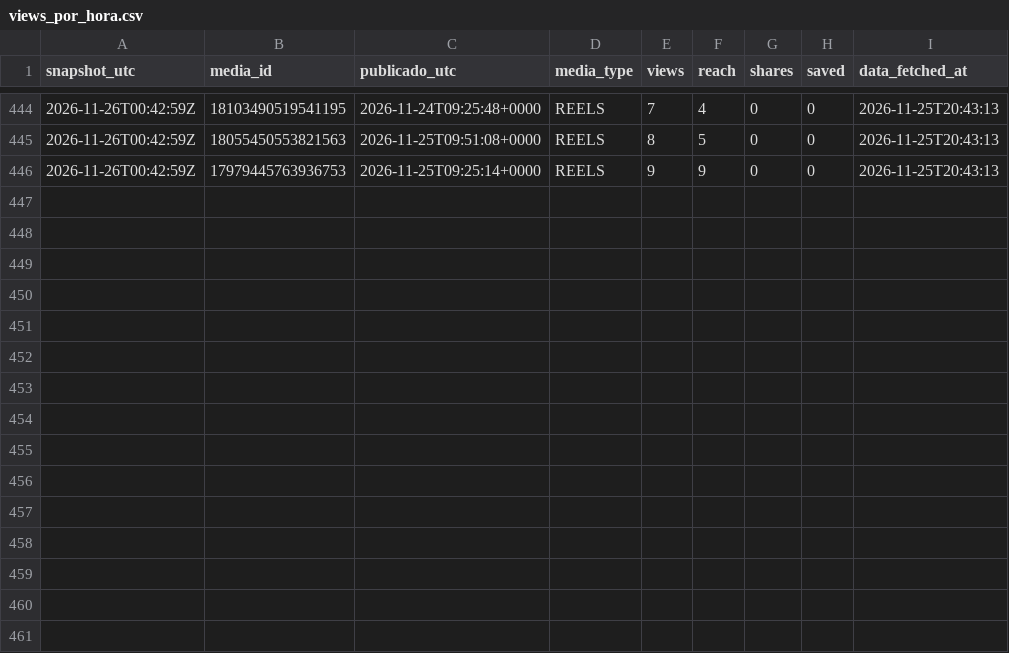
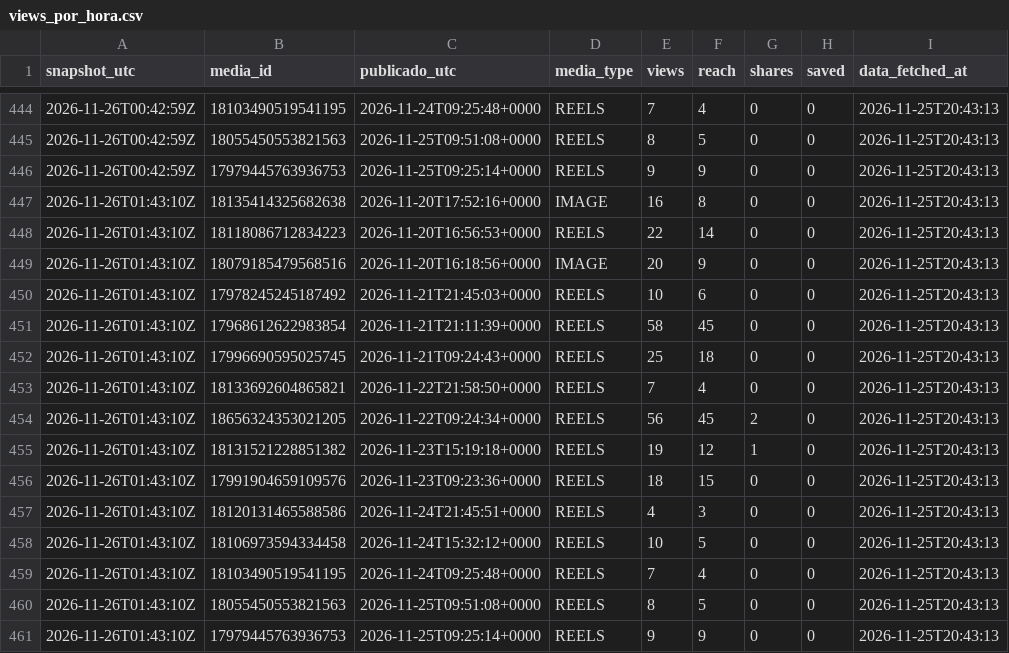
Before and after one commit to aum-oss/instagram-posts, a CSV file: metricas/views_por_hora.csv, drawn as a sheet; only a part is shown, gaps mark what is left out.

```diff
--- a/metricas/views_por_hora.csv
+++ b/metricas/views_por_hora.csv
@@ -446 +446,16 @@ snapshot_utc,media_id,publicado_utc,media_type,views,reach,shares,saved,data_fet
 2026-11-26T00:42:59Z,17979445763936753,2026-11-25T09:25:14+0000,REELS,9,9,0,0,2026-11-25T20:43:13
+2026-11-26T01:43:10Z,18135414325682638,2026-11-20T17:52:16+0000,IMAGE,16,8,0,0,2026-11-25T20:43:13
+2026-11-26T01:43:10Z,18118086712834223,2026-11-20T16:56:53+0000,REELS,22,14,0,0,2026-11-25T20:43:13
+2026-11-26T01:43:10Z,18079185479568516,2026-11-20T16:18:56+0000,IMAGE,20,9,0,0,2026-11-25T20:43:13
+2026-11-26T01:43:10Z,17978245245187492,2026-11-21T21:45:03+0000,REELS,10,6,0,0,2026-11-25T20:43:13
+2026-11-26T01:43:10Z,17968612622983854,2026-11-21T21:11:39+0000,REELS,58,45,0,0,2026-11-25T20:43:13
+2026-11-26T01:43:10Z,17996690595025745,2026-11-21T09:24:43+0000,REELS,25,18,0,0,2026-11-25T20:43:13
+2026-11-26T01:43:10Z,18133692604865821,2026-11-22T21:58:50+0000,REELS,7,4,0,0,2026-11-25T20:43:13
+2026-11-26T01:43:10Z,18656324353021205,2026-11-22T09:24:34+0000,REELS,56,45,2,0,2026-11-25T20:43:13
+2026-11-26T01:43:10Z,18131521228851382,2026-11-23T15:19:18+0000,REELS,19,12,1,0,2026-11-25T20:43:13
+2026-11-26T01:43:10Z,17991904659109576,2026-11-23T09:23:36+0000,REELS,18,15,0,0,2026-11-25T20:43:13
+2026-11-26T01:43:10Z,18120131465588586,2026-11-24T21:45:51+0000,REELS,4,3,0,0,2026-11-25T20:43:13
+2026-11-26T01:43:10Z,18106973594334458,2026-11-24T15:32:12+0000,REELS,10,5,0,0,2026-11-25T20:43:13
+2026-11-26T01:43:10Z,18103490519541195,2026-11-24T09:25:48+0000,REELS,7,4,0,0,2026-11-25T20:43:13
+2026-11-26T01:43:10Z,18055450553821563,2026-11-25T09:51:08+0000,REELS,8,5,0,0,2026-11-25T20:43:13
+2026-11-26T01:43:10Z,17979445763936753,2026-11-25T09:25:14+0000,REELS,9,9,0,0,2026-11-25T20:43:13
```
Also changed, not shown: metricas/futestrelas2026_views_por_hora.csv.
